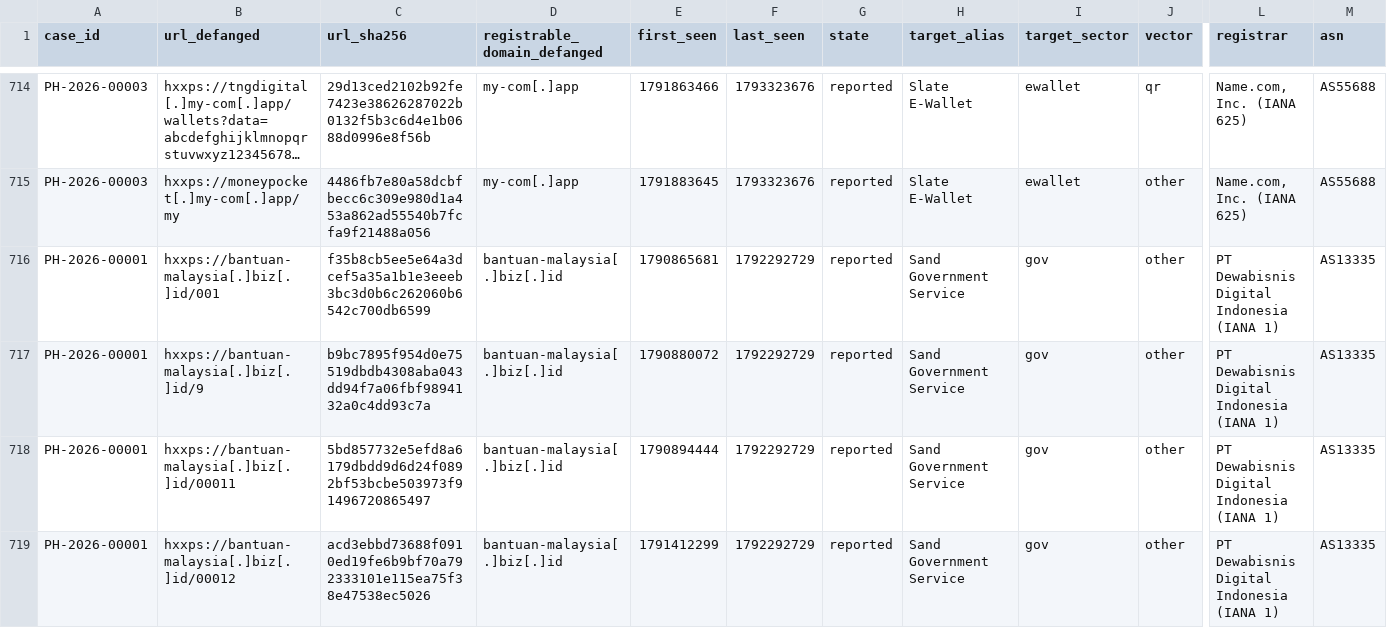
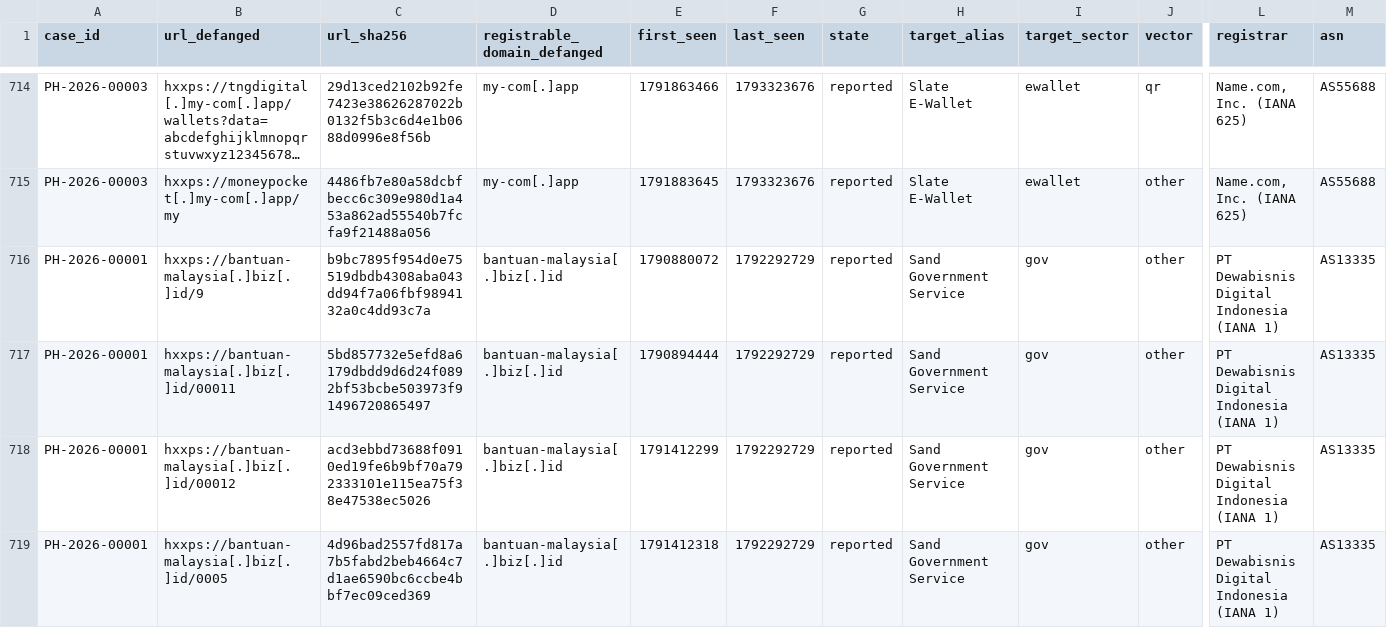
Before and after one commit to rectifyq/phishhunt-feed, a CSV file: feeds/latest.csv, drawn as a sheet; only a part is shown, gaps mark what is left out; the shorter side is filled out with more unchanged rows; long unchanged cells end in …; rows hold the shown columns only; the diff names each change by its address in the sheet, - before the commit and + after, or states it on an @@ line.

```diff
--- a/feeds/latest.csv
+++ b/feeds/latest.csv
-row 716: PH-2026-00001 | hxxps://bantuan-malaysia[.]biz[.]id/001 | f35b8cb5ee5e64a3dcef5a35a1b1e3eeeb3bc3d0b6c262060b6542c700db6599 | bantuan-malaysia[.]biz[.]id | 1790865681 | 1792292729 | reported | Sand Government Service | gov | other | PT Dewabisnis Digital Indonesia (IANA 1) | AS13335
```
Also changed, not shown: 1 other file.
